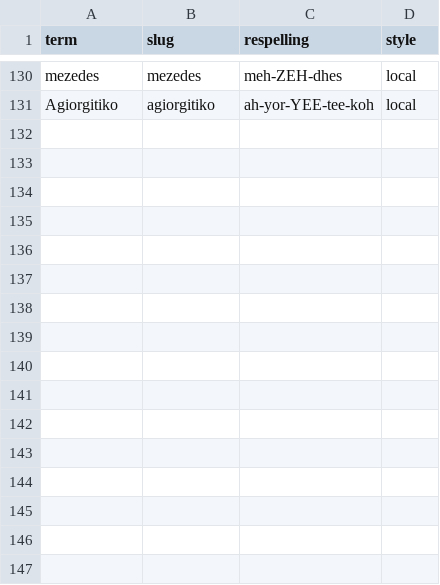
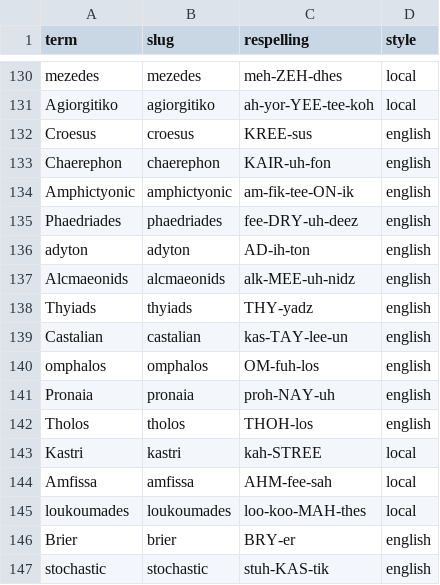
Before and after one commit to dmccreary/mediterranean-travels, a CSV file: data/pronunciations.csv, drawn as a sheet; only a part is shown, gaps mark what is left out.

```diff
--- a/data/pronunciations.csv
+++ b/data/pronunciations.csv
@@ -131 +131,17 @@ mezedes,mezedes,meh-ZEH-dhes,local
 Agiorgitiko,agiorgitiko,ah-yor-YEE-tee-koh,local
+Croesus,croesus,KREE-sus,english
+Chaerephon,chaerephon,KAIR-uh-fon,english
+Amphictyonic,amphictyonic,am-fik-tee-ON-ik,english
+Phaedriades,phaedriades,fee-DRY-uh-deez,english
+adyton,adyton,AD-ih-ton,english
+Alcmaeonids,alcmaeonids,alk-MEE-uh-nidz,english
+Thyiads,thyiads,THY-yadz,english
+Castalian,castalian,kas-TAY-lee-un,english
+omphalos,omphalos,OM-fuh-los,english
+Pronaia,pronaia,proh-NAY-uh,english
+Tholos,tholos,THOH-los,english
+Kastri,kastri,kah-STREE,local
+Amfissa,amfissa,AHM-fee-sah,local
+loukoumades,loukoumades,loo-koo-MAH-thes,local
+Brier,brier,BRY-er,english
+stochastic,stochastic,stuh-KAS-tik,english
```
Also changed, not shown: data/photo-picks.csv, 36 other files.
